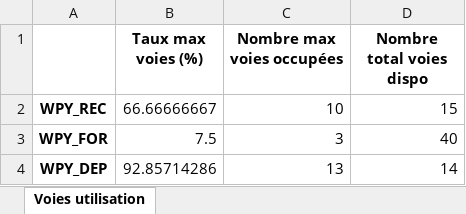
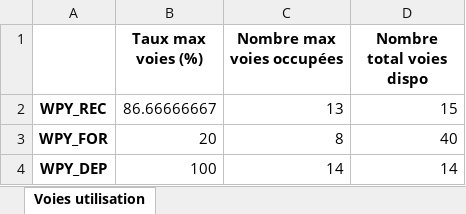
Before and after one commit to hughdmr/FretSNCF, an Excel workbook: outputs/results/results_instance_WPY_realiste_jalon2_voies.xlsx, sheet Voies utilisation, drawn as a sheet; values as stored, in another font and other column widths than the file's, no borders; the diff names each change by its address in the sheet, - before the commit and + after, or states it on an @@ line.

```diff
--- a/outputs/results/results_instance_WPY_realiste_jalon2_voies.xlsx (sheet Voies utilisation)
+++ b/outputs/results/results_instance_WPY_realiste_jalon2_voies.xlsx (sheet Voies utilisation)
-B2 (Taux max voies (%)): 66.66666667
+B2 (Taux max voies (%)): 86.66666667
-C2 (Nombre max voies occupées): 10
+C2 (Nombre max voies occupées): 13
-B3 (Taux max voies (%)): 7.5
+B3 (Taux max voies (%)): 20
-C3 (Nombre max voies occupées): 3
+C3 (Nombre max voies occupées): 8
-B4 (Taux max voies (%)): 92.85714286
+B4 (Taux max voies (%)): 100
-C4 (Nombre max voies occupées): 13
+C4 (Nombre max voies occupées): 14
```
Also changed, not shown: data/instance_WPY_simple.xlsx, outputs/results/results_instance_WPY_realiste_jalon2.xlsx, 8 other files.
